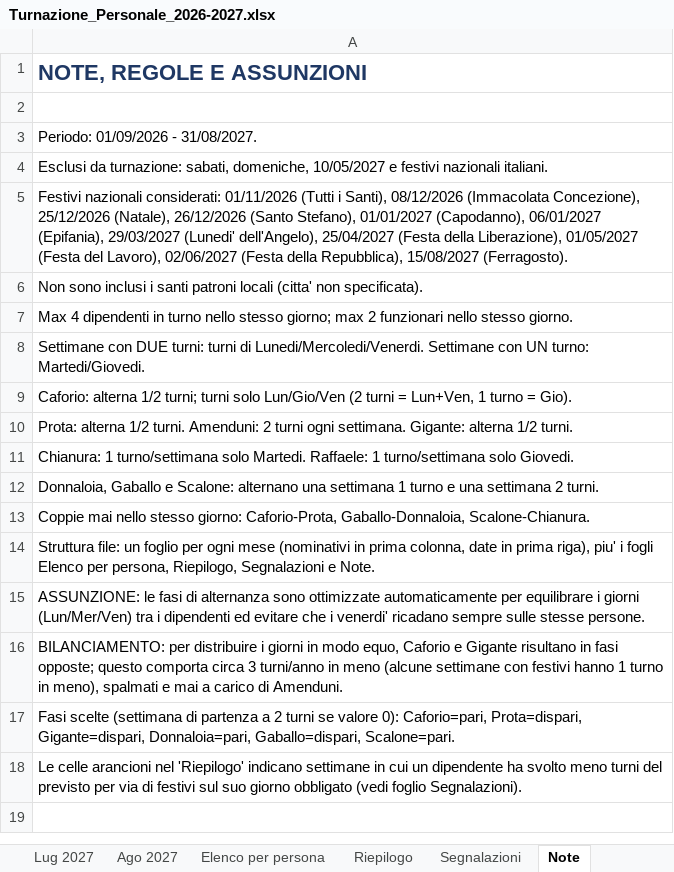
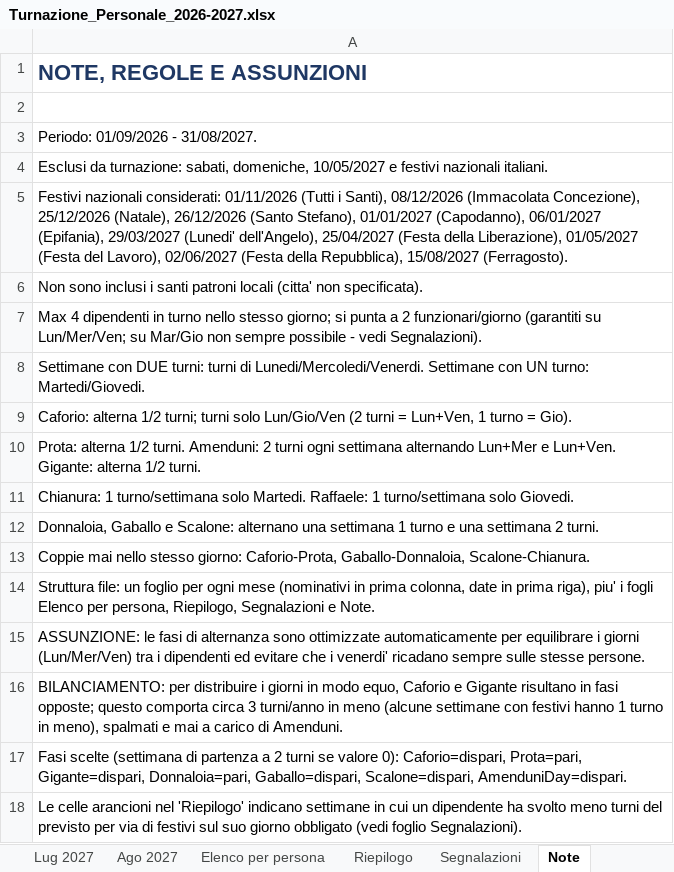
Before and after one commit to banditprodo-hue/ITALIC, an Excel workbook: Turnazione_Personale_2026-2027.xlsx, sheet Note, drawn as a sheet; values as stored, in another font and other column widths than the file's, no borders; the diff names each change by its address in the sheet, - before the commit and + after, or states it on an @@ line.

Commit message:
Amenduni alterna Lun+Mer/Lun+Ven; priorita' a 2 funzionari/giorno
Amenduni: sempre 2 turni alternando Lun+Mer e Lun+Ven (fase ottimizzata). Caforio invariato. Obiettivo 2 funzionari/giorno prioritizzato: raggiunto su Lun/Mer/Ven, non ottenibile su Mar/Gio (segnalato). Con 4 funzionari il vincolo '2 sempre' e' matematicamente impossibile.

```diff
--- a/Turnazione_Personale_2026-2027.xlsx (sheet Note)
+++ b/Turnazione_Personale_2026-2027.xlsx (sheet Note)
-A7: …stesso giorno; max 2 funzionari nello stesso giorno.
+A7: …stesso giorno; si punta a 2 funzionari/giorno (garantiti su Lun/Mer/Ven; su Mar/Gio non sempre possibile - vedi Segnalazioni).
-A10: …turni ogni settimana. Gigante: alterna…
+A10: …turni ogni settimana alternando Lun+Mer e Lun+Ven. Gigante: alterna…
-A17: …valore 0): Caforio=pari, Prota=dispari, Gigante=dispari, Donnaloia=pari, Gaballo=dispari, Scalone=pari.
+A17: …valore 0): Caforio=dispari, Prota=pari, Gigante=dispari, Donnaloia=pari, Gaballo=dispari, Scalone=dispari, AmenduniDay=dispari.
```
Also changed, not shown: sheet Elenco per persona, sheet Riepilogo, sheet Ago 2027, sheet Ott 2026, sheet Mar 2027, sheet Lug 2027, 9 more sheets, 1 other file.
